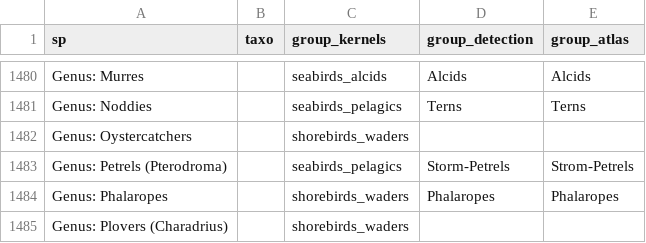
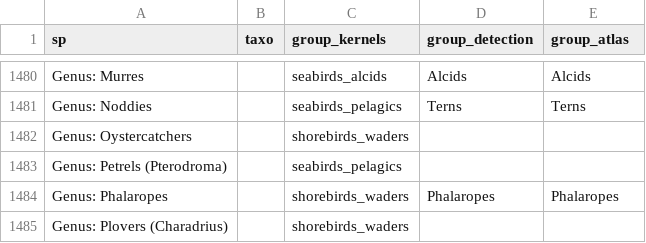
Before and after one commit to frousseu/NEECbirds, a CSV file: bird_groups.csv, drawn as a sheet; only a part is shown, gaps mark what is left out.

Commit message:
taken out Petrels (pterodroma)

```diff
--- a/bird_groups.csv
+++ b/bird_groups.csv
@@ -1482,3 +1482,3 @@ Genus: Noddies,,seabirds_pelagics,Terns,Terns
 Genus: Oystercatchers,,shorebirds_waders,,
-Genus: Petrels (Pterodroma),,seabirds_pelagics,Storm-Petrels,Strom-Petrels
+Genus: Petrels (Pterodroma),,seabirds_pelagics,,
 Genus: Phalaropes,,shorebirds_waders,Phalaropes,Phalaropes
```
